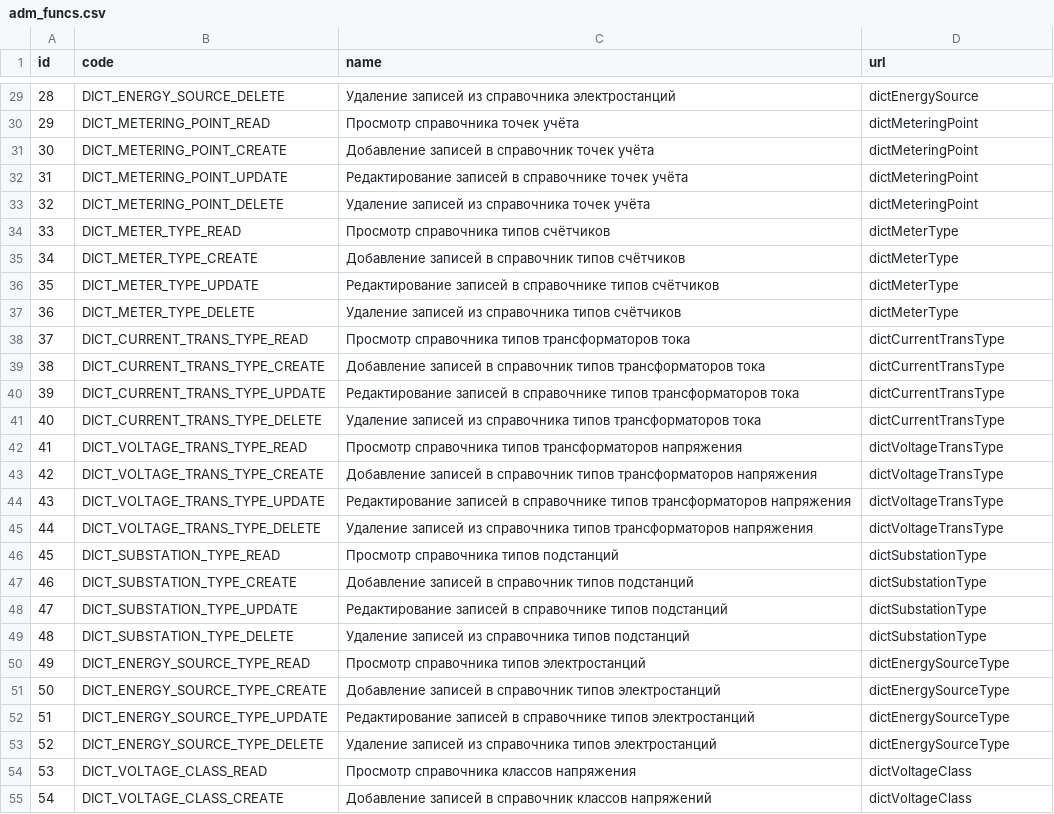
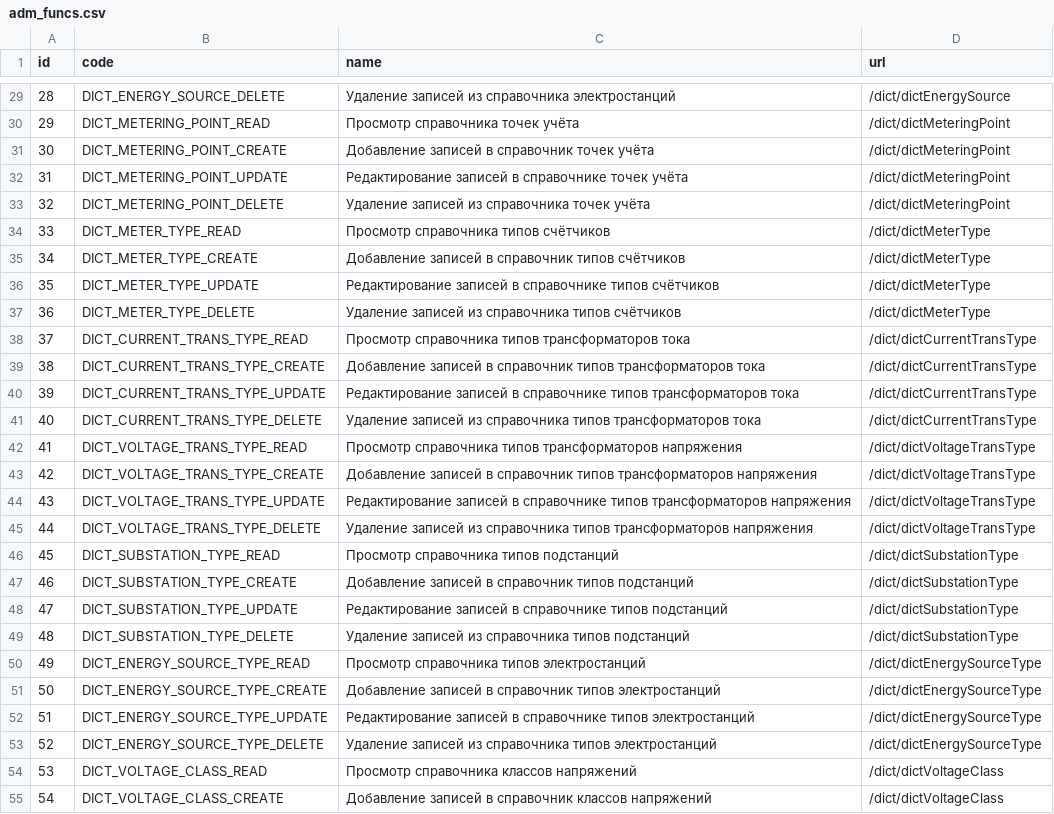
Before and after one commit to eugenenew80/blnAdmApi, a CSV file: src/main/resources/liquibase/dev/release-1/data/adm_funcs.csv, drawn as a sheet; only a part is shown, gaps mark what is left out; the diff covers the shown part only.

```diff
--- a/src/main/resources/liquibase/dev/release-1/data/adm_funcs.csv
+++ b/src/main/resources/liquibase/dev/release-1/data/adm_funcs.csv
@@ -29,27 +29,27 @@
-28;DICT_ENERGY_SOURCE_DELETE;Удаление записей из справочника электростанций;dictEnergySource
-29;DICT_METERING_POINT_READ;Просмотр справочника точек учёта;dictMeteringPoint
-30;DICT_METERING_POINT_CREATE;Добавление записей в справочник точек учёта;dictMeteringPoint
-31;DICT_METERING_POINT_UPDATE;Редактирование записей в справочнике точек учёта;dictMeteringPoint
-32;DICT_METERING_POINT_DELETE;Удаление записей из справочника точек учёта;dictMeteringPoint
-33;DICT_METER_TYPE_READ;Просмотр справочника типов счётчиков;dictMeterType
-34;DICT_METER_TYPE_CREATE;Добавление записей в справочник типов счётчиков;dictMeterType
-35;DICT_METER_TYPE_UPDATE;Редактирование записей в справочнике типов счётчиков;dictMeterType
-36;DICT_METER_TYPE_DELETE;Удаление записей из справочника типов счётчиков;dictMeterType
-37;DICT_CURRENT_TRANS_TYPE_READ;Просмотр справочника типов трансформаторов тока;dictCurrentTransType
-38;DICT_CURRENT_TRANS_TYPE_CREATE;Добавление записей в справочник типов трансформаторов тока;dictCurrentTransType
-39;DICT_CURRENT_TRANS_TYPE_UPDATE;Редактирование записей в справочнике типов трансформаторов тока;dictCurrentTransType
-40;DICT_CURRENT_TRANS_TYPE_DELETE;Удаление записей из справочника типов трансформаторов тока;dictCurrentTransType
-41;DICT_VOLTAGE_TRANS_TYPE_READ;Просмотр справочника типов трансформаторов напряжения;dictVoltageTransType
-42;DICT_VOLTAGE_TRANS_TYPE_CREATE;Добавление записей в справочник типов трансформаторов напряжения;dictVoltageTransType
-43;DICT_VOLTAGE_TRANS_TYPE_UPDATE;Редактирование записей в справочнике типов трансформаторов напряжения;dictVoltageTransType
-44;DICT_VOLTAGE_TRANS_TYPE_DELETE;Удаление записей из справочника типов трансформаторов напряжения;dictVoltageTransType
-45;DICT_SUBSTATION_TYPE_READ;Просмотр справочника типов подстанций;dictSubstationType
-46;DICT_SUBSTATION_TYPE_CREATE;Добавление записей в справочник типов подстанций;dictSubstationType
-47;DICT_SUBSTATION_TYPE_UPDATE;Редактирование записей в справочнике типов подстанций;dictSubstationType
-48;DICT_SUBSTATION_TYPE_DELETE;Удаление записей из справочника типов подстанций;dictSubstationType
-49;DICT_ENERGY_SOURCE_TYPE_READ;Просмотр справочника типов электростанций;dictEnergySourceType
-50;DICT_ENERGY_SOURCE_TYPE_CREATE;Добавление записей в справочник типов электростанций;dictEnergySourceType
-51;DICT_ENERGY_SOURCE_TYPE_UPDATE;Редактирование записей в справочнике типов электростанций;dictEnergySourceType
-52;DICT_ENERGY_SOURCE_TYPE_DELETE;Удаление записей из справочника типов электростанций;dictEnergySourceType
-53;DICT_VOLTAGE_CLASS_READ;Просмотр справочника классов напряжения;dictVoltageClass
-54;DICT_VOLTAGE_CLASS_CREATE;Добавление записей в справочник классов напряжений;dictVoltageClass
+28;DICT_ENERGY_SOURCE_DELETE;Удаление записей из справочника электростанций;/dict/dictEnergySource
+29;DICT_METERING_POINT_READ;Просмотр справочника точек учёта;/dict/dictMeteringPoint
+30;DICT_METERING_POINT_CREATE;Добавление записей в справочник точек учёта;/dict/dictMeteringPoint
+31;DICT_METERING_POINT_UPDATE;Редактирование записей в справочнике точек учёта;/dict/dictMeteringPoint
+32;DICT_METERING_POINT_DELETE;Удаление записей из справочника точек учёта;/dict/dictMeteringPoint
+33;DICT_METER_TYPE_READ;Просмотр справочника типов счётчиков;/dict/dictMeterType
+34;DICT_METER_TYPE_CREATE;Добавление записей в справочник типов счётчиков;/dict/dictMeterType
+35;DICT_METER_TYPE_UPDATE;Редактирование записей в справочнике типов счётчиков;/dict/dictMeterType
+36;DICT_METER_TYPE_DELETE;Удаление записей из справочника типов счётчиков;/dict/dictMeterType
+37;DICT_CURRENT_TRANS_TYPE_READ;Просмотр справочника типов трансформаторов тока;/dict/dictCurrentTransType
+38;DICT_CURRENT_TRANS_TYPE_CREATE;Добавление записей в справочник типов трансформаторов тока;/dict/dictCurrentTransType
+39;DICT_CURRENT_TRANS_TYPE_UPDATE;Редактирование записей в справочнике типов трансформаторов тока;/dict/dictCurrentTransType
+40;DICT_CURRENT_TRANS_TYPE_DELETE;Удаление записей из справочника типов трансформаторов тока;/dict/dictCurrentTransType
+41;DICT_VOLTAGE_TRANS_TYPE_READ;Просмотр справочника типов трансформаторов напряжения;/dict/dictVoltageTransType
+42;DICT_VOLTAGE_TRANS_TYPE_CREATE;Добавление записей в справочник типов трансформаторов напряжения;/dict/dictVoltageTransType
+43;DICT_VOLTAGE_TRANS_TYPE_UPDATE;Редактирование записей в справочнике типов трансформаторов напряжения;/dict/dictVoltageTransType
+44;DICT_VOLTAGE_TRANS_TYPE_DELETE;Удаление записей из справочника типов трансформаторов напряжения;/dict/dictVoltageTransType
+45;DICT_SUBSTATION_TYPE_READ;Просмотр справочника типов подстанций;/dict/dictSubstationType
+46;DICT_SUBSTATION_TYPE_CREATE;Добавление записей в справочник типов подстанций;/dict/dictSubstationType
+47;DICT_SUBSTATION_TYPE_UPDATE;Редактирование записей в справочнике типов подстанций;/dict/dictSubstationType
+48;DICT_SUBSTATION_TYPE_DELETE;Удаление записей из справочника типов подстанций;/dict/dictSubstationType
+49;DICT_ENERGY_SOURCE_TYPE_READ;Просмотр справочника типов электростанций;/dict/dictEnergySourceType
+50;DICT_ENERGY_SOURCE_TYPE_CREATE;Добавление записей в справочник типов электростанций;/dict/dictEnergySourceType
+51;DICT_ENERGY_SOURCE_TYPE_UPDATE;Редактирование записей в справочнике типов электростанций;/dict/dictEnergySourceType
+52;DICT_ENERGY_SOURCE_TYPE_DELETE;Удаление записей из справочника типов электростанций;/dict/dictEnergySourceType
+53;DICT_VOLTAGE_CLASS_READ;Просмотр справочника классов напряжений;/dict/dictVoltageClass
+54;DICT_VOLTAGE_CLASS_CREATE;Добавление записей в справочник классов напряжений;/dict/dictVoltageClass
```
Also changed, not shown: 4 removed rows and 81 edited cells elsewhere in this file.
